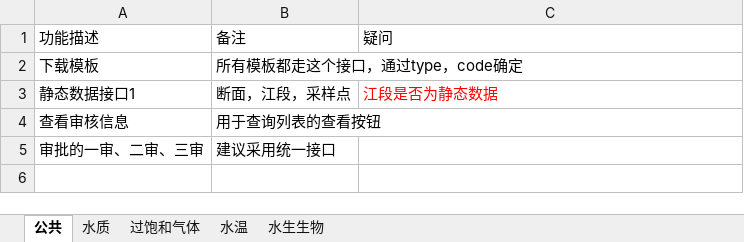
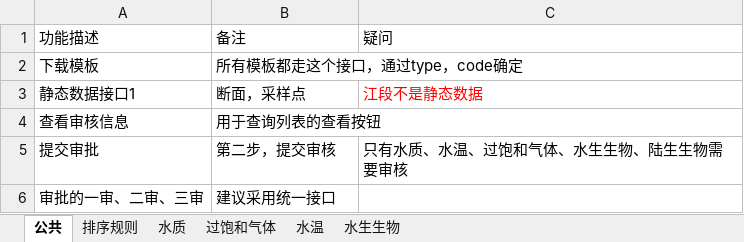
Before and after one commit to ljywit/ecotope, an Excel workbook: document/02计划阶段/金沙江监测数据录入接口清单.xlsx, sheet 公共, drawn as a sheet; values as stored, in another font and other column widths than the file's, no borders; the diff names each change by its address in the sheet, - before the commit and + after, or states it on an @@ line.

```diff
--- a/document/02计划阶段/金沙江监测数据录入接口清单.xlsx (sheet 公共)
+++ b/document/02计划阶段/金沙江监测数据录入接口清单.xlsx (sheet 公共)
+sheet tab: 排序规则
-B3: 断面，江段，采样点
+B3: 断面，采样点
-C3: 江段是否为静态数据
+C3: 江段不是静态数据
+row 5: 提交审批 | 第二步，提交审核 | 只有水质、水温、过饱和气体、水生生物、陆生生物需要审核
```
Also changed, not shown: sheet 水生生物, sheet 水质, sheet 水温, sheet 过饱和气体, hidden cells, 6 other files.
